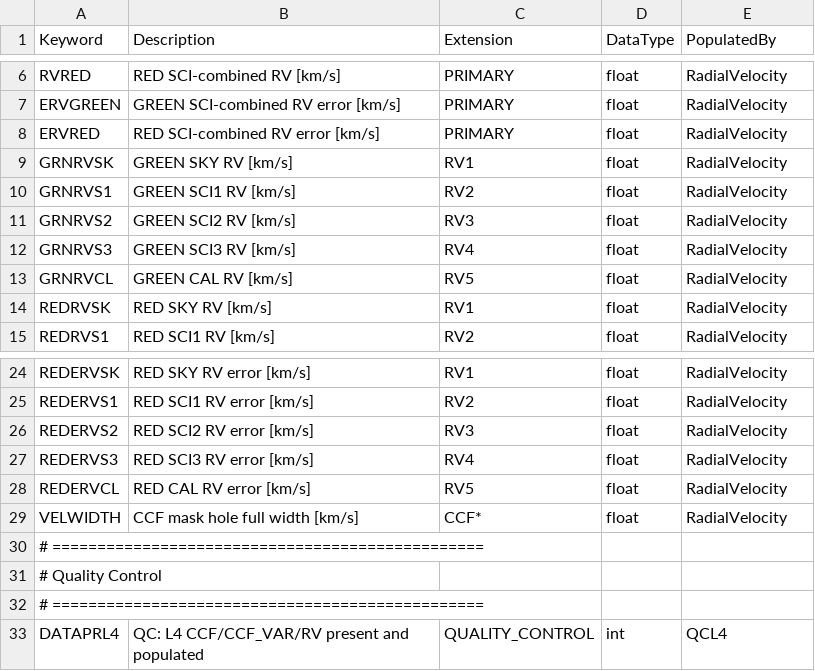
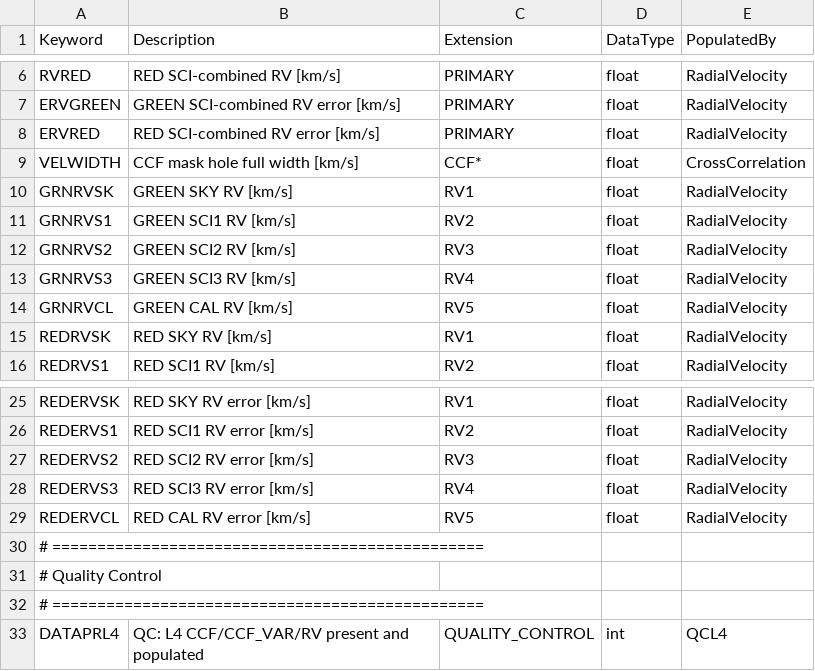
Before and after one commit to Keck-DataReductionPipelines/KPF-Pipeline, a CSV file: kpfpipe/data_models/config/L4-headers.csv, drawn as a sheet; only a part is shown, gaps mark what is left out; removed rows and columns are numbered as before the commit, all else as after; the diff names each change by its address in the sheet, - before the commit and + after, or states it on an @@ line.

```diff
--- a/kpfpipe/data_models/config/L4-headers.csv
+++ b/kpfpipe/data_models/config/L4-headers.csv
+row 9: VELWIDTH | CCF mask hole full width [km/s] | CCF* | float | CrossCorrelation
-row 29: VELWIDTH | CCF mask hole full width [km/s] | CCF* | float | RadialVelocity
```
Also changed, not shown: 3 other files.
